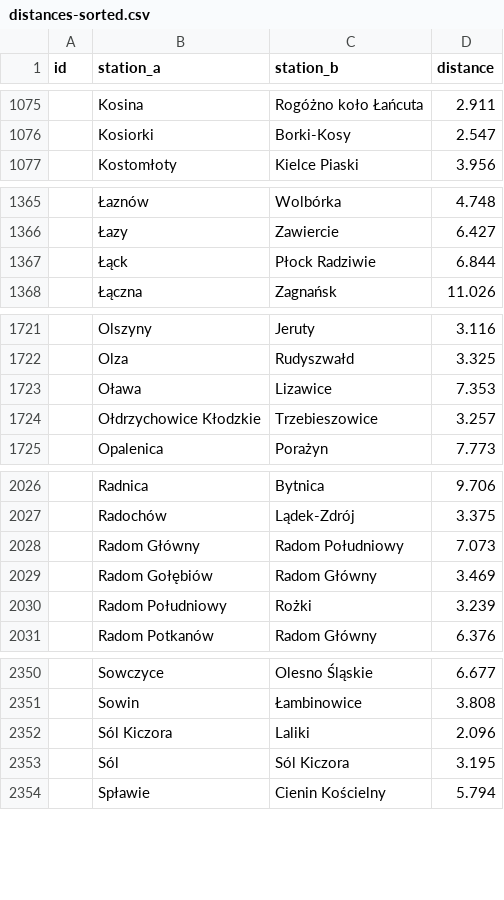
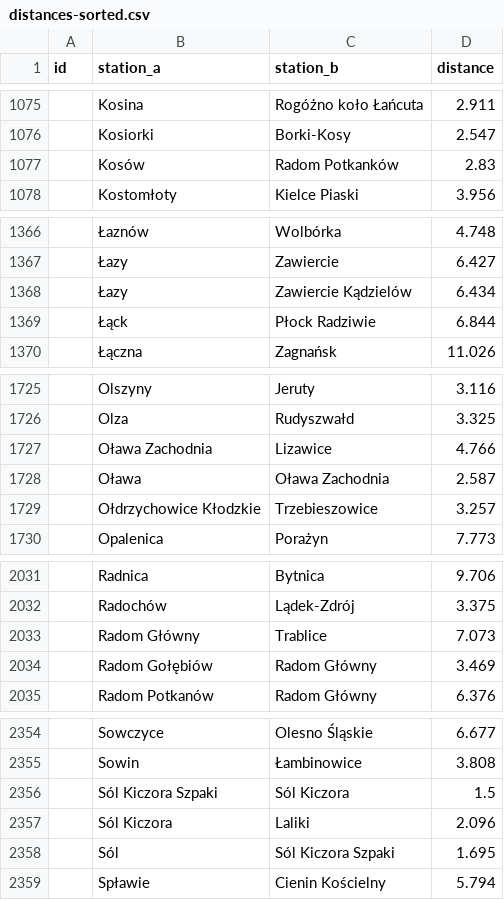
Before and after one commit to TeslaX93/pkp-distances, a CSV file: distances-sorted.csv, drawn as a sheet; only a part is shown, gaps mark what is left out; the diff covers the shown part only.

```diff
--- a/distances-sorted.csv
+++ b/distances-sorted.csv
@@ -1076,2 +1076,3 @@ id;station_a;station_b;distance
 ;Kosiorki;Borki-Kosy;2.547
+;Kosów;Radom Potkanków;2.83
 ;Kostomłoty;Kielce Piaski;3.956
@@ -1366,2 +1367,3 @@ id;station_a;station_b;distance
 ;Łazy;Zawiercie;6.427
+;Łazy;Zawiercie Kądzielów;6.434
 ;Łąck;Płock Radziwie;6.844
@@ -1722,3 +1726,4 @@ id;station_a;station_b;distance
 ;Olza;Rudyszwałd;3.325
-;Oława;Lizawice;7.353
+;Oława Zachodnia;Lizawice;4.766
+;Oława;Oława Zachodnia;2.587
 ;Ołdrzychowice Kłodzkie;Trzebieszowice;3.257
@@ -2027,5 +2032,4 @@ id;station_a;station_b;distance
 ;Radochów;Lądek-Zdrój;3.375
-;Radom Główny;Radom Południowy;7.073
+;Radom Główny;Trablice;7.073
 ;Radom Gołębiów;Radom Główny;3.469
-;Radom Południowy;Rożki;3.239
 ;Radom Potkanów;Radom Główny;6.376
@@ -2351,4 +2355,5 @@ id;station_a;station_b;distance
 ;Sowin;Łambinowice;3.808
+;Sól Kiczora Szpaki;Sól Kiczora;1.5
 ;Sól Kiczora;Laliki;2.096
-;Sól;Sól Kiczora;3.195
+;Sól;Sól Kiczora Szpaki;1.695
 ;Spławie;Cienin Kościelny;5.794
```
Also changed, not shown: 10 added rows, 1 removed row and 10 edited cells elsewhere in this file, distances.csv, 1 other file.
